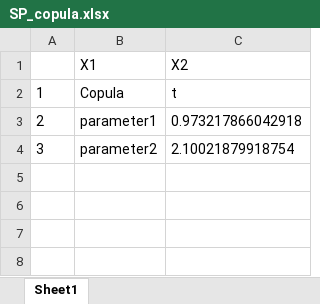
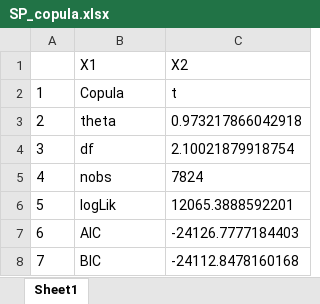
Before and after one commit to francisliu2/optimal_hedging_ratio_copula, an Excel workbook: parameter_estimation/SP_copula.xlsx, sheet Sheet1, drawn as a sheet; values as stored, in another font and other column widths than the file's, no borders; the diff names each change by its address in the sheet, - before the commit and + after, or states it on an @@ line.

```diff
--- a/parameter_estimation/SP_copula.xlsx (sheet Sheet1)
+++ b/parameter_estimation/SP_copula.xlsx (sheet Sheet1)
-B3 (X1): parameter1
+B3 (X1): theta
-B4 (X1): parameter2
+B4 (X1): df
+row 5: 4 | nobs | 7824
+row 6: 5 | logLik | 12065.3888592201
+row 7: 6 | AIC | -24126.7777184403
+row 8: 7 | BIC | -24112.8478160168
```
Also changed, not shown: parameter_estimation/BTC_copula.xlsx.
